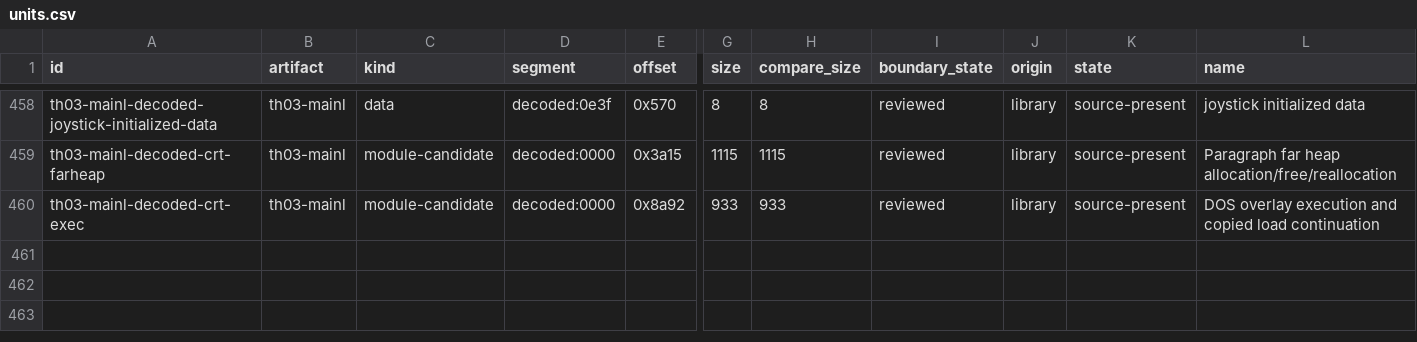
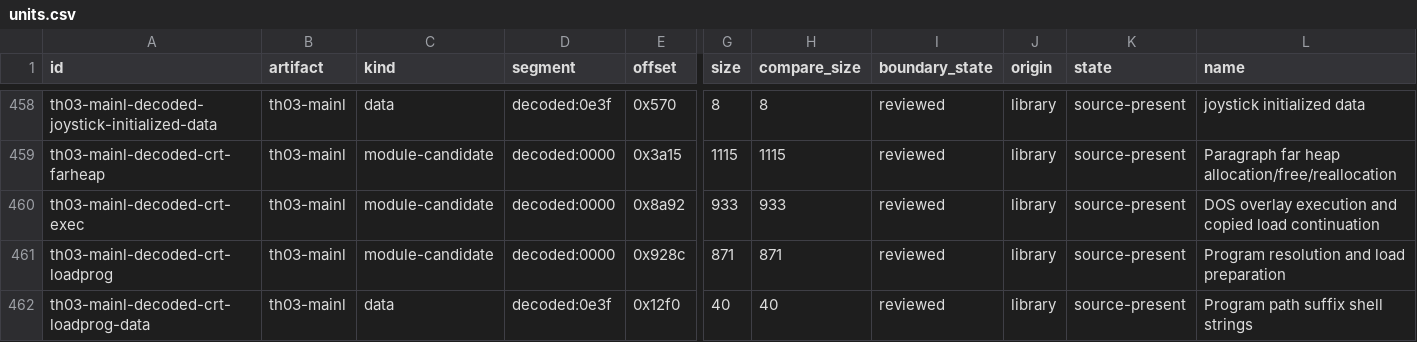
Before and after one commit to N0zoM1z0/th03, a CSV file: config/units.csv, drawn as a sheet; only a part is shown, gaps mark what is left out; rows hold the shown columns only; the diff names each change by its address in the sheet, - before the commit and + after, or states it on an @@ line.

Commit message:
gpt-6.1-sol: recover MAINL program resolution and load preparation

```diff
--- a/config/units.csv
+++ b/config/units.csv
+row 461: th03-mainl-decoded-crt-loadprog | th03-mainl | module-candidate | decoded:0000 | 0x928c | 871 | 871 | reviewed | library | source-present | Program resolution and load preparation
+row 462: th03-mainl-decoded-crt-loadprog-data | th03-mainl | data | decoded:0e3f | 0x12f0 | 40 | 40 | reviewed | library | source-present | Program path suffix shell strings
```
Also changed, not shown: config/knowledge.csv, 23 other files.
